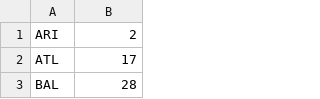
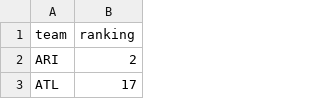
Before and after one commit to djlee9/stat209-s18-djlee9, a CSV file: nfl_power_rankings_2015.csv, drawn as a sheet; only a part is shown; the shorter side is filled out with more unchanged rows.

Commit message:
Update nfl_power_rankings_2015.csv

```diff
--- a/nfl_power_rankings_2015.csv
+++ b/nfl_power_rankings_2015.csv
@@ -1 +1,2 @@
+team,ranking
 ARI,2
```
